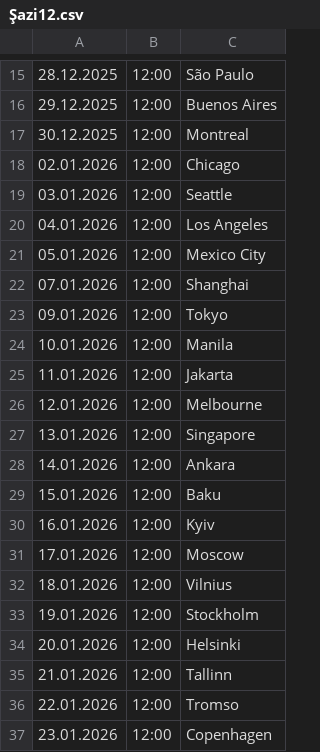
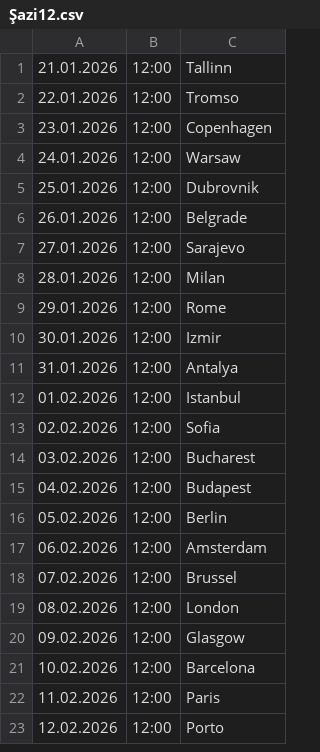
Before and after one commit to cmrdnz/Saziment, a CSV file: Şazi12.csv, drawn as a sheet; only a part is shown, gaps mark what is left out; the shorter side is filled out with more unchanged rows; the diff covers the shown part only; the diff names each change by its address in the sheet, - before the commit and + after, or states it on an @@ line.

Commit message:
Update Şazi12.csv

```diff
--- a/Şazi12.csv
+++ b/Şazi12.csv
-row 15: 28.12.2025 | 12:00 | São Paulo
-row 16: 29.12.2025 | 12:00 | Buenos Aires
-row 17: 30.12.2025 | 12:00 | Montreal
-row 18: 02.01.2026 | 12:00 | Chicago
-row 19: 03.01.2026 | 12:00 | Seattle
-row 20: 04.01.2026 | 12:00 | Los Angeles
-row 21: 05.01.2026 | 12:00 | Mexico City
-row 22: 07.01.2026 | 12:00 | Shanghai
-row 23: 09.01.2026 | 12:00 | Tokyo
-row 24: 10.01.2026 | 12:00 | Manila
-row 25: 11.01.2026 | 12:00 | Jakarta
-row 26: 12.01.2026 | 12:00 | Melbourne
-row 27: 13.01.2026 | 12:00 | Singapore
-row 28: 14.01.2026 | 12:00 | Ankara
-row 29: 15.01.2026 | 12:00 | Baku
-row 30: 16.01.2026 | 12:00 | Kyiv
-row 31: 17.01.2026 | 12:00 | Moscow
-row 32: 18.01.2026 | 12:00 | Vilnius
-row 33: 19.01.2026 | 12:00 | Stockholm
-row 34: 20.01.2026 | 12:00 | Helsinki
```
Also changed, not shown: 14 removed rows elsewhere in this file.
